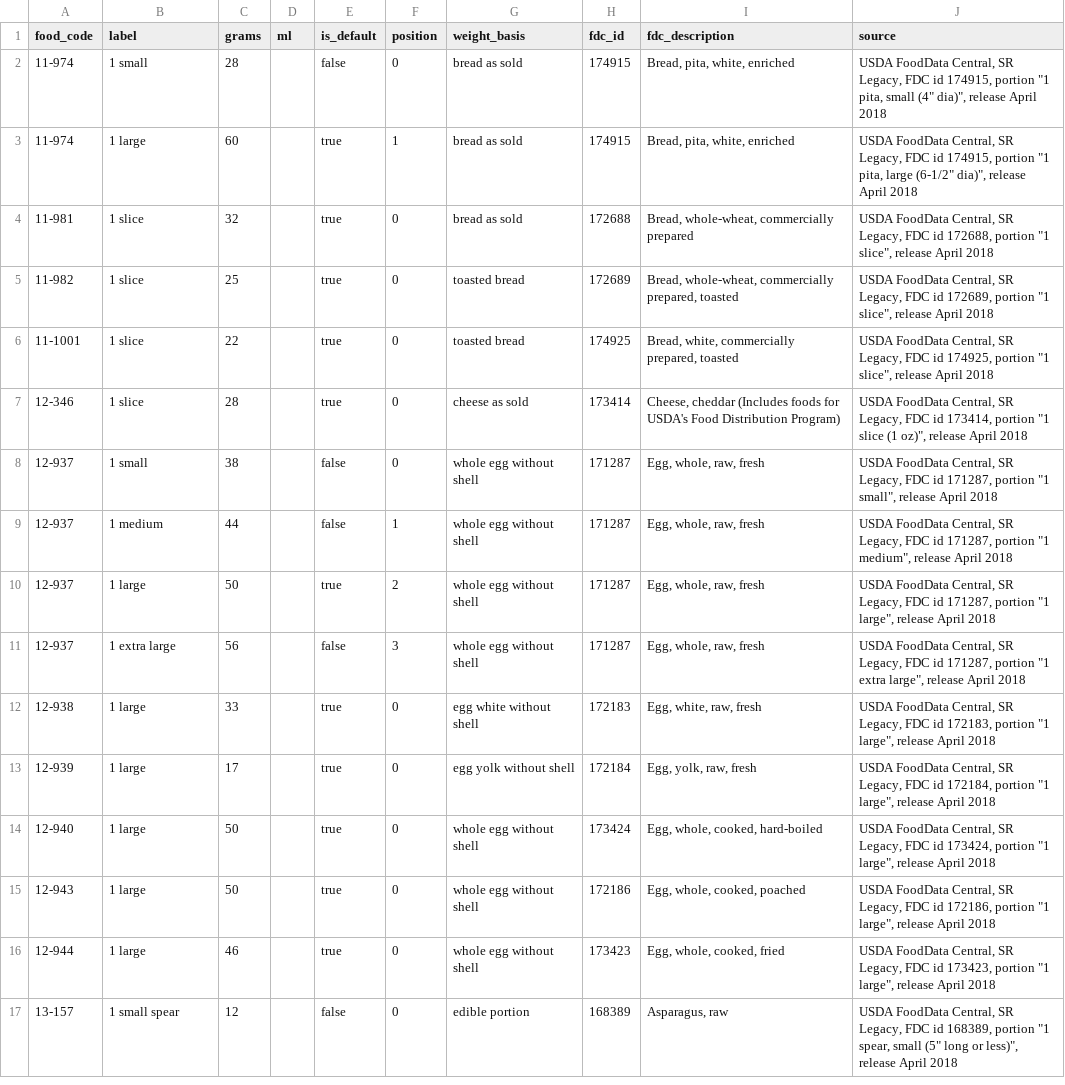
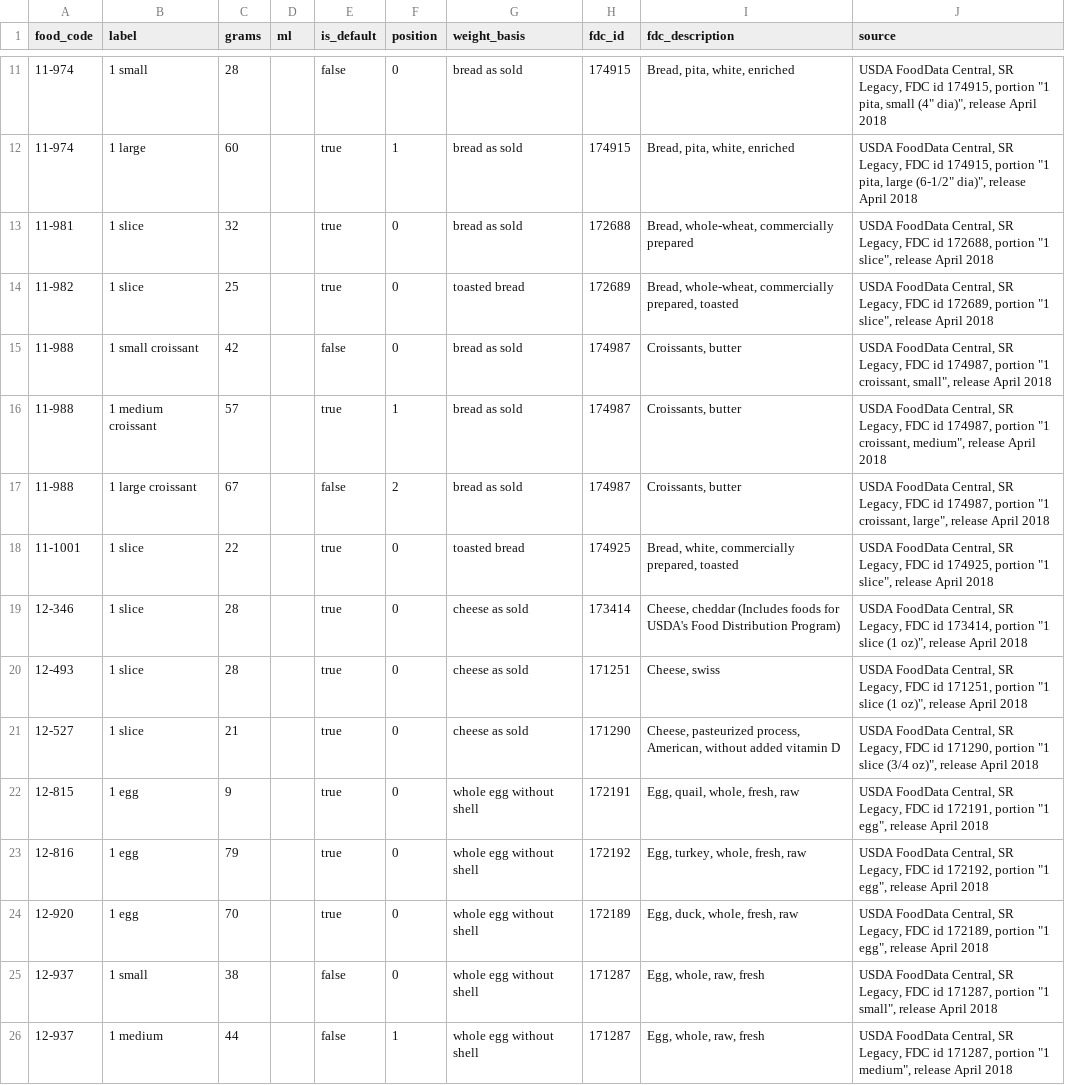
Before and after one commit to zeenotheinventor/KeyLow, a CSV file: packages/db/data/portions/cofid-portions.csv, drawn as a sheet; only a part is shown, gaps mark what is left out; the shorter side is filled out with more unchanged rows; the diff covers the shown part only.

Commit message:
KEY-525: natural portions for 11 bakery, dairy and egg foods, batch 3 of 4 (migration)
11 bakery, cheese and egg foods gain cited natural portions from the USDA FDC SR Legacy bulk release (April 2018), shipped as a new generated migration; applied portions migrations untouched.

```diff
--- a/packages/db/data/portions/cofid-portions.csv
+++ b/packages/db/data/portions/cofid-portions.csv
@@ -5,4 +14,12 @@ food_code,label,grams,ml,is_default,position,weight_basis,fdc_id,fdc_description
 11-982,1 slice,25,,true,0,toasted bread,172689,"Bread, whole-wheat, commercially prepared, toasted","USDA FoodData Central, SR Legacy, FDC id 172689, portion ""1 slice"", release April 2018"
+11-988,1 small croissant,42,,false,0,bread as sold,174987,"Croissants, butter","USDA FoodData Central, SR Legacy, FDC id 174987, portion ""1 croissant, small"", release April 2018"
+11-988,1 medium croissant,57,,true,1,bread as sold,174987,"Croissants, butter","USDA FoodData Central, SR Legacy, FDC id 174987, portion ""1 croissant, medium"", release April 2018"
+11-988,1 large croissant,67,,false,2,bread as sold,174987,"Croissants, butter","USDA FoodData Central, SR Legacy, FDC id 174987, portion ""1 croissant, large"", release April 2018"
 11-1001,1 slice,22,,true,0,toasted bread,174925,"Bread, white, commercially prepared, toasted","USDA FoodData Central, SR Legacy, FDC id 174925, portion ""1 slice"", release April 2018"
 12-346,1 slice,28,,true,0,cheese as sold,173414,"Cheese, cheddar (Includes foods for USDA's Food Distribution Program)","USDA FoodData Central, SR Legacy, FDC id 173414, portion ""1 slice (1 oz)"", release April 2018"
+12-493,1 slice,28,,true,0,cheese as sold,171251,"Cheese, swiss","USDA FoodData Central, SR Legacy, FDC id 171251, portion ""1 slice (1 oz)"", release April 2018"
+12-527,1 slice,21,,true,0,cheese as sold,171290,"Cheese, pasteurized process, American, without added vitamin D","USDA FoodData Central, SR Legacy, FDC id 171290, portion ""1 slice (3/4 oz)"", release April 2018"
+12-815,1 egg,9,,true,0,whole egg without shell,172191,"Egg, quail, whole, fresh, raw","USDA FoodData Central, SR Legacy, FDC id 172191, portion ""1 egg"", release April 2018"
+12-816,1 egg,79,,true,0,whole egg without shell,172192,"Egg, turkey, whole, fresh, raw","USDA FoodData Central, SR Legacy, FDC id 172192, portion ""1 egg"", release April 2018"
+12-920,1 egg,70,,true,0,whole egg without shell,172189,"Egg, duck, whole, fresh, raw","USDA FoodData Central, SR Legacy, FDC id 172189, portion ""1 egg"", release April 2018"
 12-937,1 small,38,,false,0,whole egg without shell,171287,"Egg, whole, raw, fresh","USDA FoodData Central, SR Legacy, FDC id 171287, portion ""1 small"", release April 2018"
```
Also changed, not shown: 9 added rows elsewhere in this file, 7 other files.
